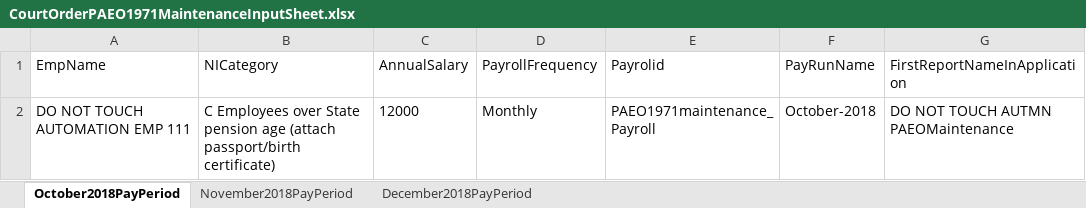
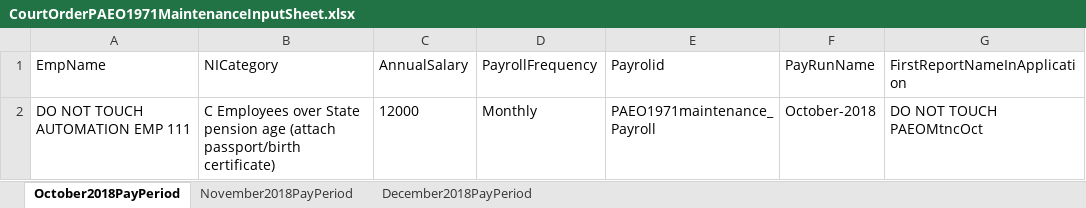
Before and after one commit to githforProvar/24-7PeopleXCDPayroll, an Excel workbook: PayrollProject/templates/CourtOrderPAEO1971MaintenanceInputSheet.xlsx, sheet October2018PayPeriod, drawn as a sheet; values as stored, in another font and other column widths than the file's, no borders; the diff names each change by its address in the sheet, - before the commit and + after, or states it on an @@ line.

```diff
--- a/PayrollProject/templates/CourtOrderPAEO1971MaintenanceInputSheet.xlsx (sheet October2018PayPeriod)
+++ b/PayrollProject/templates/CourtOrderPAEO1971MaintenanceInputSheet.xlsx (sheet October2018PayPeriod)
-G2 (FirstReportNameInApplication): DO NOT TOUCH AUTMN PAEOMaintenance
+G2 (FirstReportNameInApplication): DO NOT TOUCH PAEOMtncOct
```
Also changed, not shown: sheet November2018PayPeriod, sheet December2018PayPeriod, PayrollProject/OutPutTestResult/Court order Scenarios Test result.xlsx, 4 other files.
